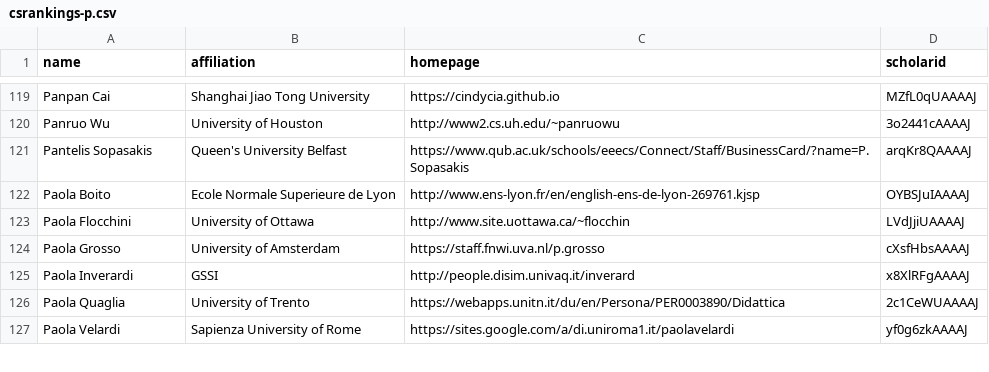
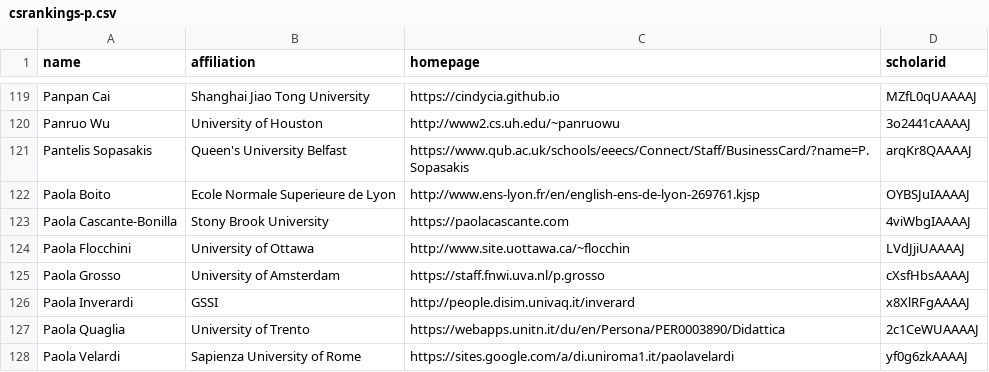
Before and after one commit to Jarviswang94/CSrankings, a CSV file: csrankings-p.csv, drawn as a sheet; only a part is shown, gaps mark what is left out.

Commit message:
add new faculty to Stony Brook University CS (#9182)
Co-authored-by: Emery Berger <emery.berger@gmail.com>

```diff
--- a/csrankings-p.csv
+++ b/csrankings-p.csv
@@ -122,2 +122,3 @@ Pantelis Sopasakis,Queen's University Belfast,https://www.qub.ac.uk/schools/eeec
 Paola Boito,Ecole Normale Superieure de Lyon,http://www.ens-lyon.fr/en/english-ens-de-lyon-269761.kjsp,OYBSJuIAAAAJ
+Paola Cascante-Bonilla,Stony Brook University,https://paolacascante.com,4viWbgIAAAAJ
 Paola Flocchini,University of Ottawa,http://www.site.uottawa.ca/~flocchin,LVdJjiUAAAAJ
```
Also changed, not shown: 2 other files.
